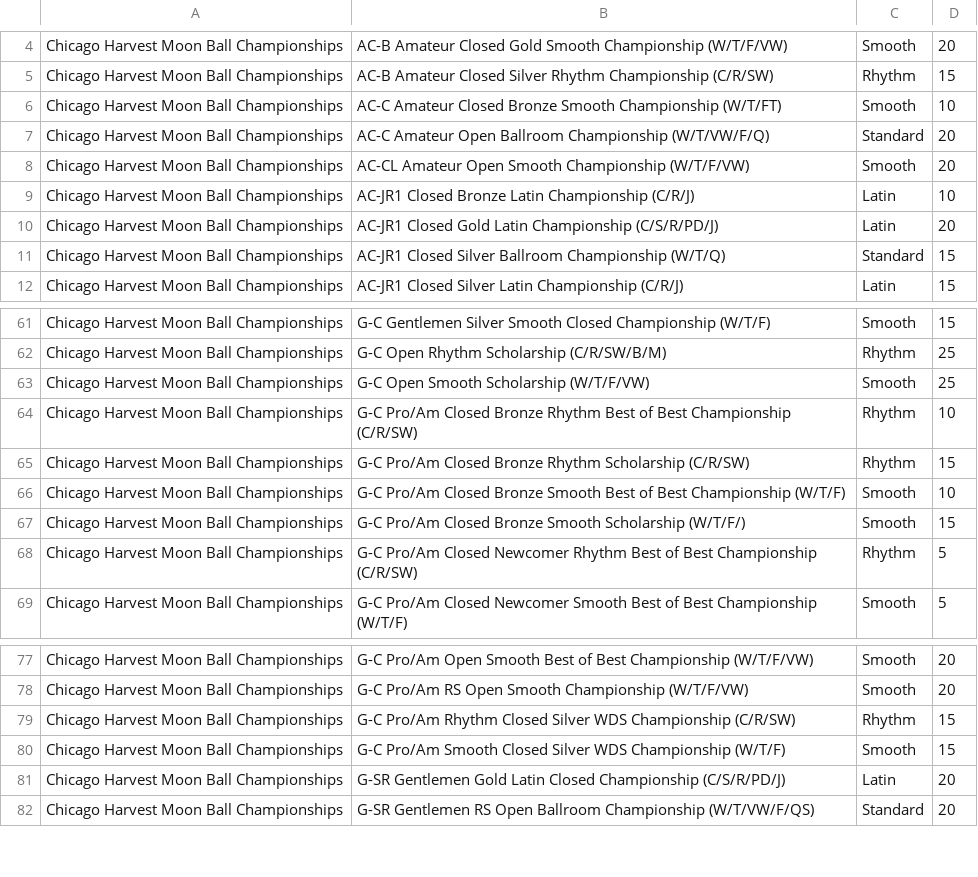
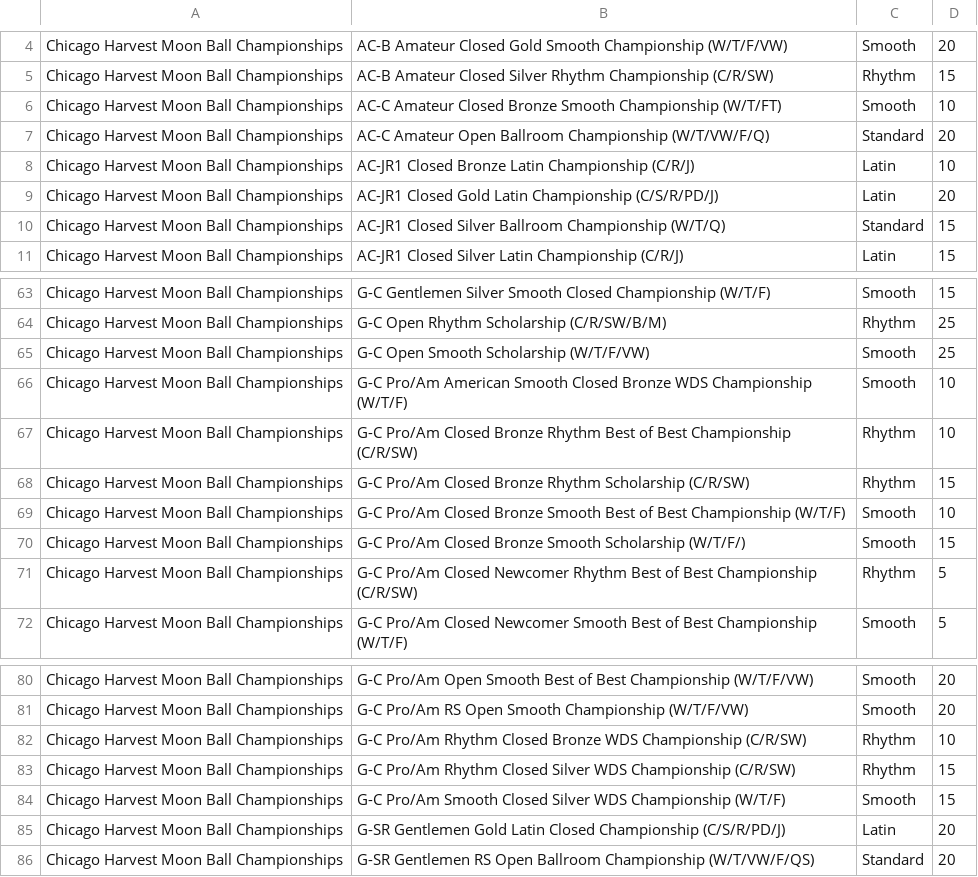
Before and after one commit to dlanghorne0428/heatsheet, a CSV file: data/2019/Comps/Chicago Harvest Moon Ball Championships/events.csv, drawn as a sheet; only a part is shown, gaps mark what is left out; removed rows and columns are numbered as before the commit, all else as after; the diff covers the shown part only; the diff names each change by its address in the sheet, - before the commit and + after, or states it on an @@ line.

```diff
--- a/data/2019/Comps/Chicago Harvest Moon Ball Championships/events.csv
+++ b/data/2019/Comps/Chicago Harvest Moon Ball Championships/events.csv
-row 8: Chicago Harvest Moon Ball Championships | AC-CL Amateur Open Smooth Championship (W/T/F/VW) | Smooth | 20
+row 66: Chicago Harvest Moon Ball Championships | G-C Pro/Am American Smooth Closed Bronze WDS Championship (W/T/F) | Smooth | 10
+row 82: Chicago Harvest Moon Ball Championships | G-C Pro/Am Rhythm Closed Bronze WDS Championship (C/R/SW) | Rhythm | 10
```
Also changed, not shown: 8 added rows, 3 removed rows and 1 edited cell elsewhere in this file, 1 other file.
